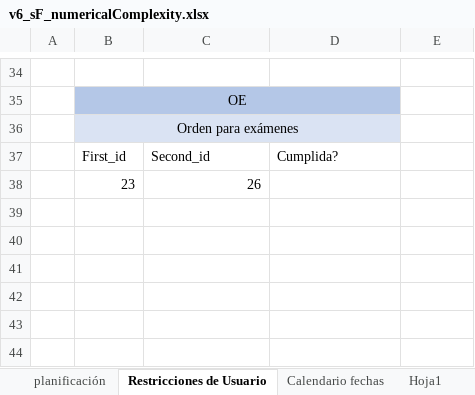
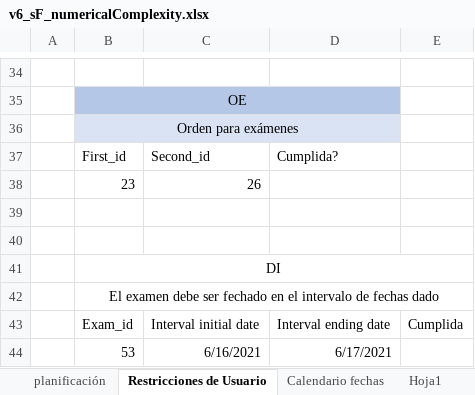
Before and after one commit to luispc1998/Exam_Classifier, an Excel workbook: files/pruebas/v6_sF_numericalComplexity.xlsx, sheet Restricciones de Usuario, drawn as a sheet; only a part is shown, gaps mark what is left out; values as stored, in another font and other column widths than the file's, no borders; conditional formats not drawn; the diff names each change by its address in the sheet, - before the commit and + after, or states it on an @@ line.

Commit message:
Added new type of UserConstriction. Day Interval.
The new type of Constriction allows the user to specify a date interval in which an exam must take place.

```diff
--- a/files/pruebas/v6_sF_numericalComplexity.xlsx (sheet Restricciones de Usuario)
+++ b/files/pruebas/v6_sF_numericalComplexity.xlsx (sheet Restricciones de Usuario)
+row 39: (empty)
+row 40: (empty)
+row 41:  | DI
+row 42:  | El examen debe ser fechado en el intervalo de fechas dado
+row 43:  | Exam_id | Interval initial date | Interval ending date | Cumplida
+row 44:  | 53 | 6/16/2021 | 6/17/2021
```
Also changed, not shown: 13 other files.
